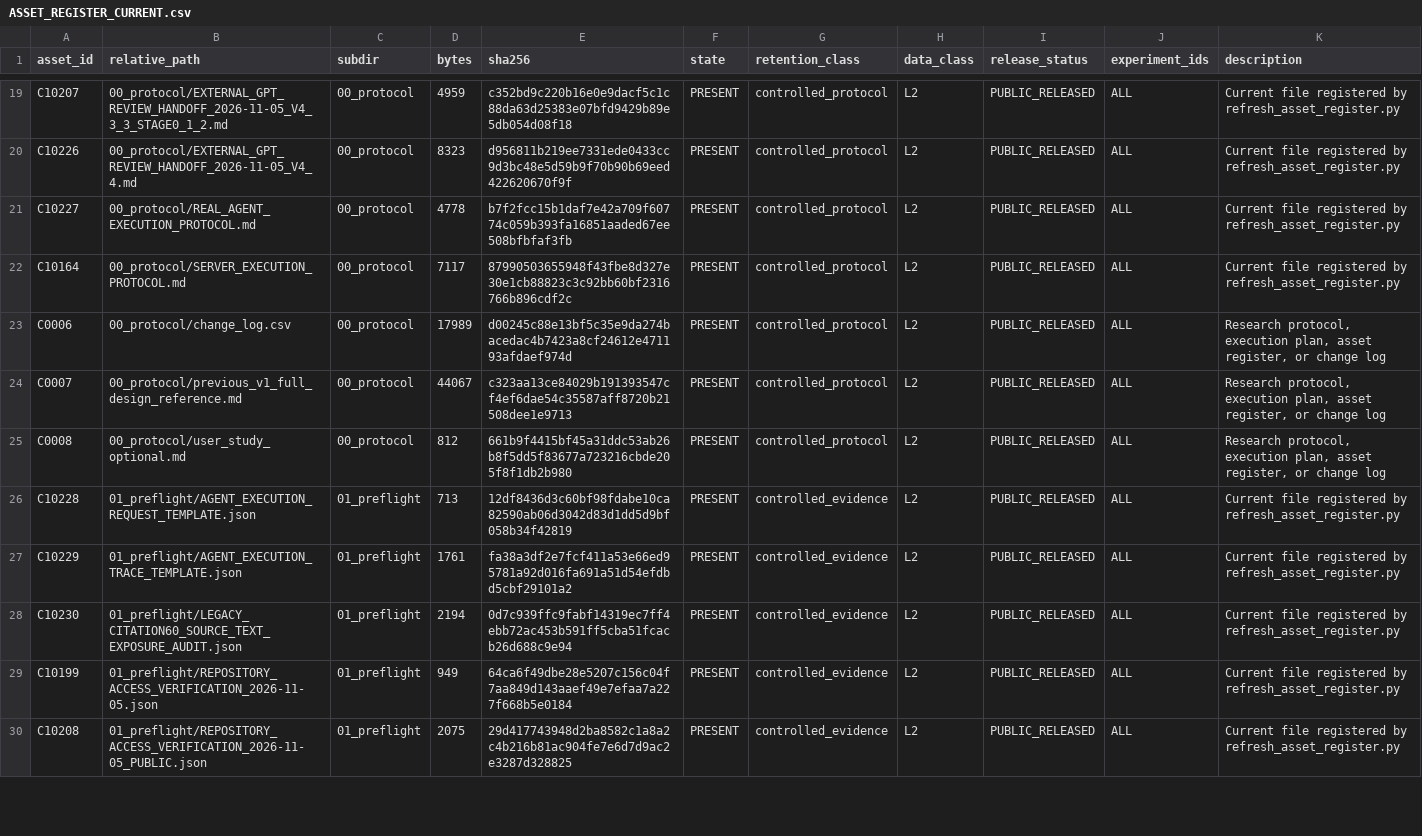
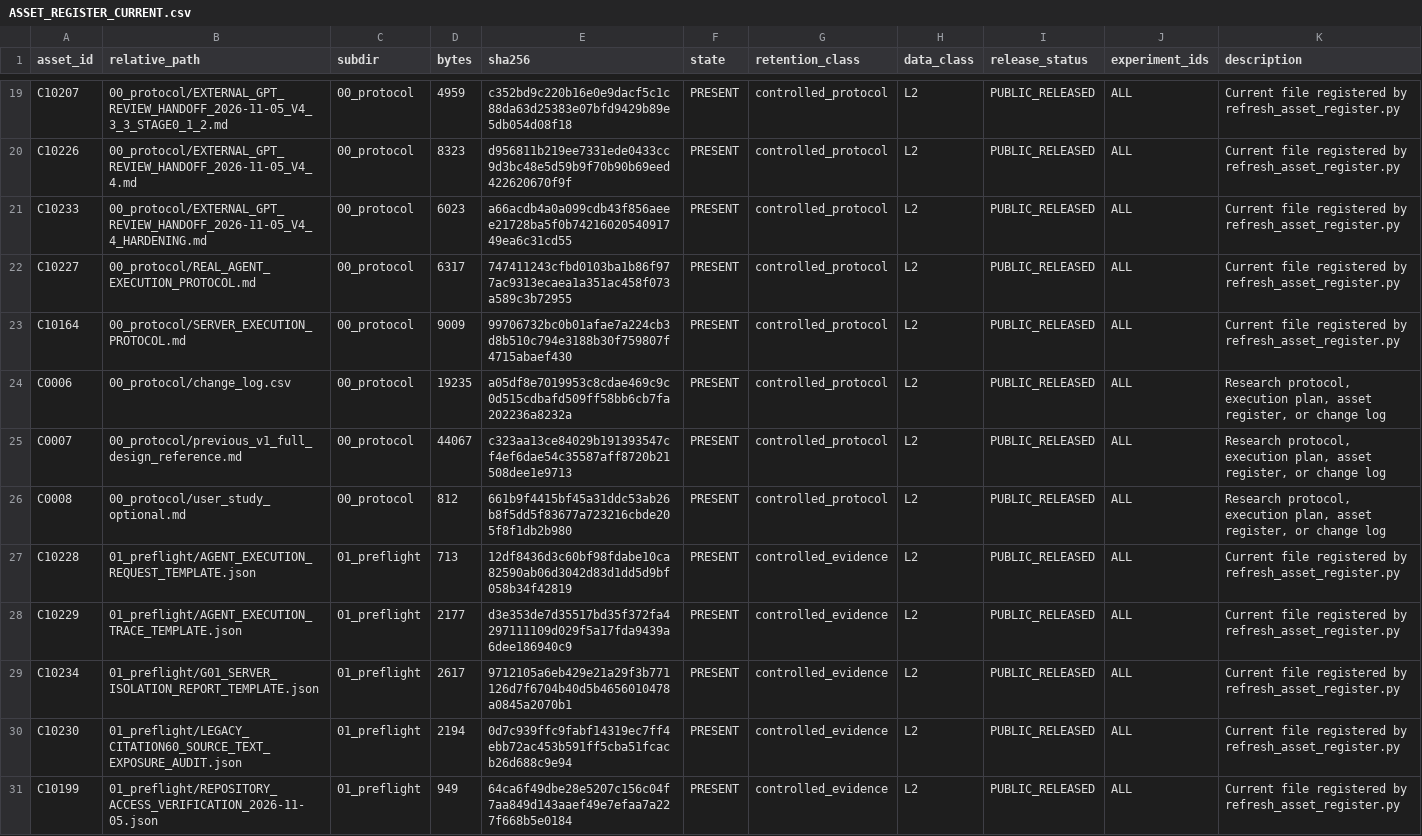
Before and after one commit to w1-23/QAagent, a CSV file: experiments/citrus_scholar_citation60/12_reproducibility/ASSET_REGISTER_CURRENT.csv, drawn as a sheet; only a part is shown, gaps mark what is left out; the shorter side is filled out with more unchanged rows; the diff covers the shown part only.

```diff
--- a/experiments/citrus_scholar_citation60/12_reproducibility/ASSET_REGISTER_CURRENT.csv
+++ b/experiments/citrus_scholar_citation60/12_reproducibility/ASSET_REGISTER_CURRENT.csv
@@ -20,5 +20,6 @@ C10207,00_protocol/EXTERNAL_GPT_REVIEW_HANDOFF_2026-11-05_V4_3_3_STAGE0_1_2.md,0
 C10226,00_protocol/EXTERNAL_GPT_REVIEW_HANDOFF_2026-11-05_V4_4.md,00_protocol,8323,d956811b219ee7331ede0433cc9d3bc48e5d59b9f70b90b69eed422620670f9f,PRESENT,controlled_protocol,L2,PUBLIC_RELEASED,ALL,Current file registered by refresh_asset_register.py
-C10227,00_protocol/REAL_AGENT_EXECUTION_PROTOCOL.md,00_protocol,4778,b7f2fcc15b1daf7e42a709f60774c059b393fa16851aaded67ee508bfbfaf3fb,PRESENT,controlled_protocol,L2,PUBLIC_RELEASED,ALL,Current file registered by refresh_asset_register.py
-C10164,00_protocol/SERVER_EXECUTION_PROTOCOL.md,00_protocol,7117,87990503655948f43fbe8d327e30e1cb88823c3c92bb60bf2316766b896cdf2c,PRESENT,controlled_protocol,L2,PUBLIC_RELEASED,ALL,Current file registered by refresh_asset_register.py
-C0006,00_protocol/change_log.csv,00_protocol,17989,d00245c88e13bf5c35e9da274bacedac4b7423a8cf24612e471193afdaef974d,PRESENT,controlled_protocol,L2,PUBLIC_RELEASED,ALL,"Research protocol, execution plan, asset register, or change log"
+C10233,00_protocol/EXTERNAL_GPT_REVIEW_HANDOFF_2026-11-05_V4_4_HARDENING.md,00_protocol,6023,a66acdb4a0a099cdb43f856aeee21728ba5f0b7421602054091749ea6c31cd55,PRESENT,controlled_protocol,L2,PUBLIC_RELEASED,ALL,Current file registered by refresh_asset_register.py
+C10227,00_protocol/REAL_AGENT_EXECUTION_PROTOCOL.md,00_protocol,6317,747411243cfbd0103ba1b86f977ac9313ecaea1a351ac458f073a589c3b72955,PRESENT,controlled_protocol,L2,PUBLIC_RELEASED,ALL,Current file registered by refresh_asset_register.py
+C10164,00_protocol/SERVER_EXECUTION_PROTOCOL.md,00_protocol,9009,99706732bc0b01afae7a224cb3d8b510c794e3188b30f759807f4715abaef430,PRESENT,controlled_protocol,L2,PUBLIC_RELEASED,ALL,Current file registered by refresh_asset_register.py
+C0006,00_protocol/change_log.csv,00_protocol,19235,a05df8e7019953c8cdae469c9c0d515cdbafd509ff58bb6cb7fa202236a8232a,PRESENT,controlled_protocol,L2,PUBLIC_RELEASED,ALL,"Research protocol, execution plan, asset register, or change log"
 C0007,00_protocol/previous_v1_full_design_reference.md,00_protocol,44067,c323aa13ce84029b191393547cf4ef6dae54c35587aff8720b21508dee1e9713,PRESENT,controlled_protocol,L2,PUBLIC_RELEASED,ALL,"Research protocol, execution plan, asset register, or change log"
@@ -26,3 +27,4 @@ C0008,00_protocol/user_study_optional.md,00_protocol,812,661b9f4415bf45a31ddc53a
 C10228,01_preflight/AGENT_EXECUTION_REQUEST_TEMPLATE.json,01_preflight,713,12df8436d3c60bf98fdabe10ca82590ab06d3042d83d1dd5d9bf058b34f42819,PRESENT,controlled_evidence,L2,PUBLIC_RELEASED,ALL,Current file registered by refresh_asset_register.py
-C10229,01_preflight/AGENT_EXECUTION_TRACE_TEMPLATE.json,01_preflight,1761,fa38a3df2e7fcf411a53e66ed95781a92d016fa691a51d54efdbd5cbf29101a2,PRESENT,controlled_evidence,L2,PUBLIC_RELEASED,ALL,Current file registered by refresh_asset_register.py
+C10229,01_preflight/AGENT_EXECUTION_TRACE_TEMPLATE.json,01_preflight,2177,d3e353de7d35517bd35f372fa4297111109d029f5a17fda9439a6dee186940c9,PRESENT,controlled_evidence,L2,PUBLIC_RELEASED,ALL,Current file registered by refresh_asset_register.py
+C10234,01_preflight/G01_SERVER_ISOLATION_REPORT_TEMPLATE.json,01_preflight,2617,9712105a6eb429e21a29f3b771126d7f6704b40d5b4656010478a0845a2070b1,PRESENT,controlled_evidence,L2,PUBLIC_RELEASED,ALL,Current file registered by refresh_asset_register.py
 C10230,01_preflight/LEGACY_CITATION60_SOURCE_TEXT_EXPOSURE_AUDIT.json,01_preflight,2194,0d7c939ffc9fabf14319ec7ff4ebb72ac453b591ff5cba51fcacb26d688c9e94,PRESENT,controlled_evidence,L2,PUBLIC_RELEASED,ALL,Current file registered by refresh_asset_register.py
```
Also changed, not shown: 1 added row and 32 edited cells elsewhere in this file, experiments/citrus_scholar_citation60/00_protocol/change_log.csv, experiments/citrus_scholar_citation60/01_preflight/gates.csv, 22 other files.
